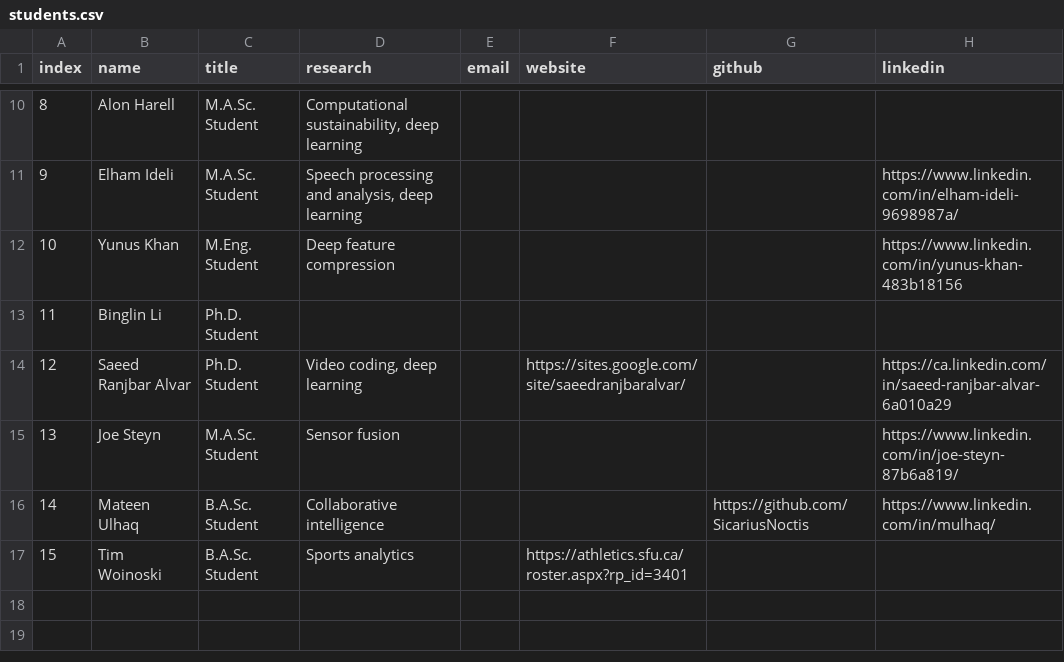
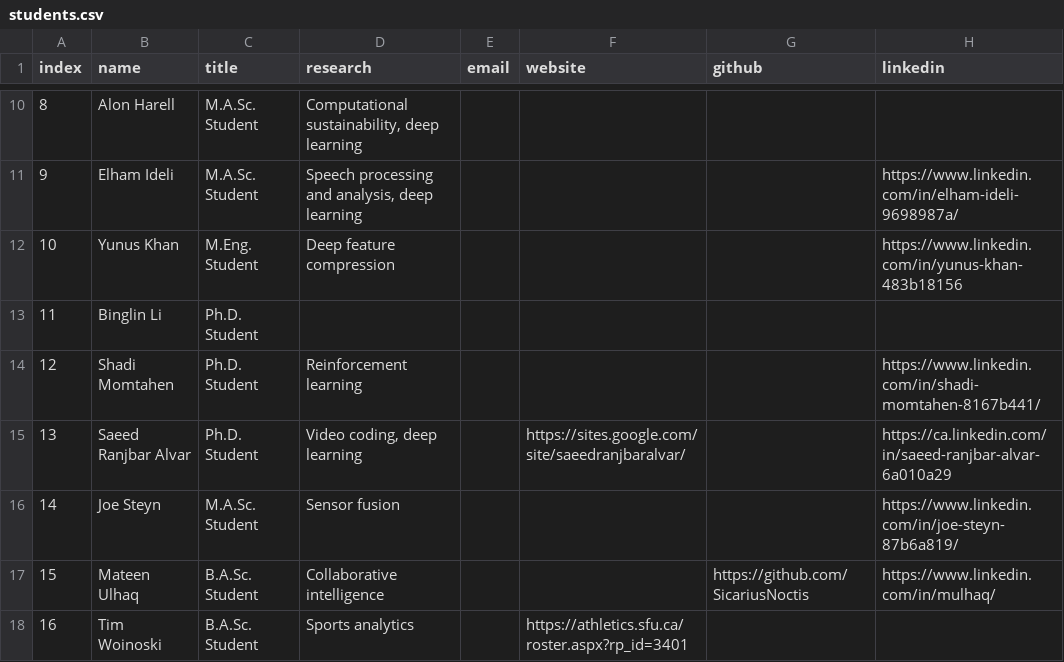
Before and after one commit to aleereza/multimedialab, a CSV file: website/src/data/students.csv, drawn as a sheet; only a part is shown, gaps mark what is left out; addresses are those after the commit; the diff names each change by its address in the sheet, - before the commit and + after, or states it on an @@ line.

Commit message:
added one student

```diff
--- a/website/src/data/students.csv
+++ b/website/src/data/students.csv
+row 14: 12 | Shadi Momtahen | Ph.D. Student | Reinforcement learning |  |  |  | https://www.linkedin.com/in/shadi-momtahen-8167b441/
@@ column A (index) renumbered from row 15 down @@
```
Also changed, not shown: 1 other file.
